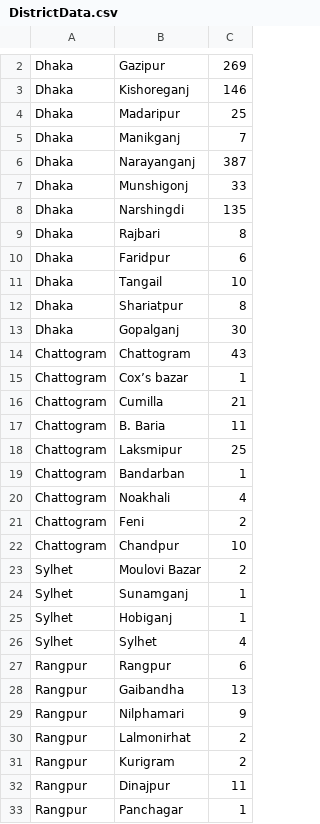
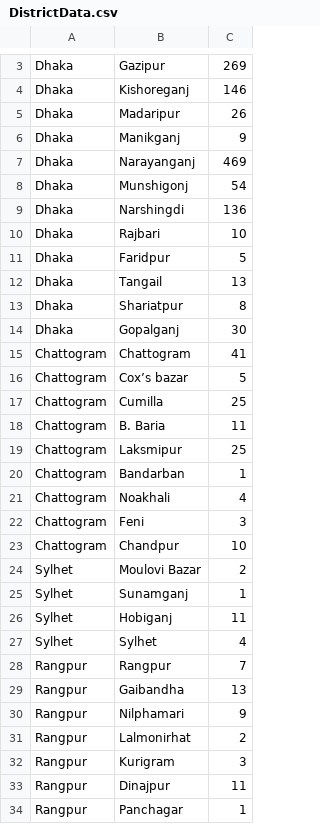
Before and after one commit to rizveeredwan/Corona-History, a CSV file: bangladesh-data/DistrictData.csv, drawn as a sheet; only a part is shown, gaps mark what is left out; the diff covers the shown part only.

```diff
--- a/bangladesh-data/DistrictData.csv
+++ b/bangladesh-data/DistrictData.csv
@@ -3,15 +4,15 @@ Dhaka,Gazipur,269
 Dhaka,Kishoreganj,146
-Dhaka,Madaripur,25
-Dhaka,Manikganj,7
-Dhaka,Narayanganj,387
-Dhaka,Munshigonj,33
-Dhaka,Narshingdi,135
-Dhaka,Rajbari,8
-Dhaka,Faridpur,6
-Dhaka,Tangail,10
+Dhaka,Madaripur,26
+Dhaka,Manikganj,9
+Dhaka,Narayanganj,469
+Dhaka,Munshigonj,54
+Dhaka,Narshingdi,136
+Dhaka,Rajbari,10
+Dhaka,Faridpur,5
+Dhaka,Tangail,13
 Dhaka,Shariatpur,8
 Dhaka,Gopalganj,30
-Chattogram,Chattogram,43
-Chattogram,Cox’s bazar,1
-Chattogram,Cumilla,21
+Chattogram,Chattogram,41
+Chattogram,Cox’s bazar,5
+Chattogram,Cumilla,25
 Chattogram,B. Baria,11
@@ -20,3 +21,3 @@ Chattogram,Bandarban,1
 Chattogram,Noakhali,4
-Chattogram,Feni,2
+Chattogram,Feni,3
 Chattogram,Chandpur,10
@@ -24,5 +25,5 @@ Sylhet,Moulovi Bazar,2
 Sylhet,Sunamganj,1
-Sylhet,Hobiganj,1
+Sylhet,Hobiganj,11
 Sylhet,Sylhet,4
-Rangpur,Rangpur,6
+Rangpur,Rangpur,7
 Rangpur,Gaibandha,13
@@ -30,3 +31,3 @@ Rangpur,Nilphamari,9
 Rangpur,Lalmonirhat,2
-Rangpur,Kurigram,2
+Rangpur,Kurigram,3
 Rangpur,Dinajpur,11
```
Also changed, not shown: 2 added rows and 15 edited cells elsewhere in this file, bangladesh-data/bd_cases.csv, bangladesh-data/output.csv, 3 other files.
